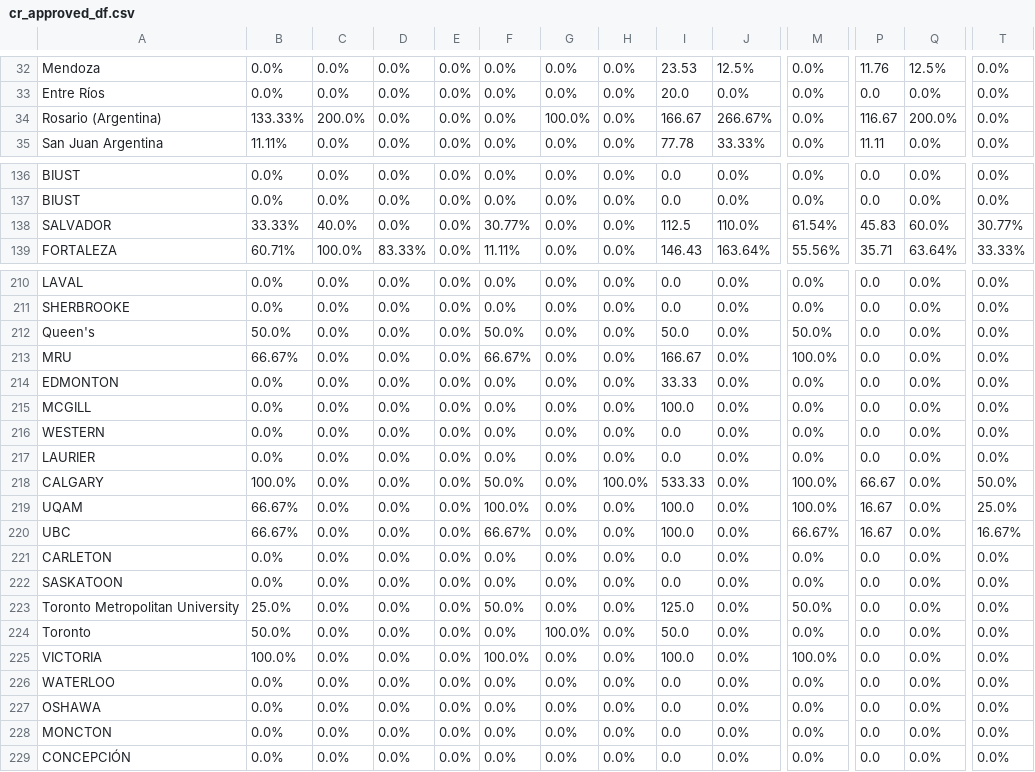
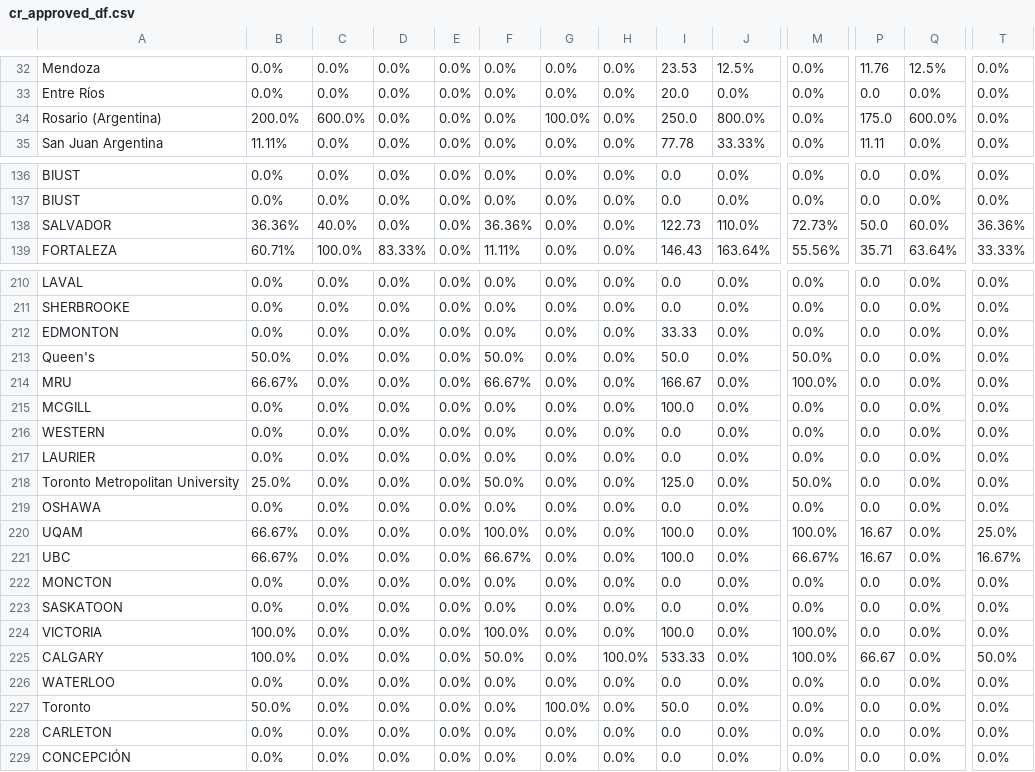
Before and after one commit to AIESEC-LK/data-pipeline, a CSV file: cr_approved_df.csv, drawn as a sheet; only a part is shown, gaps mark what is left out; the diff covers the shown part only; the diff names each change by its address in the sheet, - before the commit and + after, or states it on an @@ line.

```diff
--- a/cr_approved_df.csv
+++ b/cr_approved_df.csv
-B34: 133.33%
+B34: 200.0%
-C34: 200.0%
+C34: 600.0%
-I34: 166.67
+I34: 250.0
-J34: 266.67%
+J34: 800.0%
-P34: 116.67
+P34: 175.0
-Q34: 200.0%
+Q34: 600.0%
-B138: 33.33%
+B138: 36.36%
-F138: 30.77%
+F138: 36.36%
-I138: 112.5
+I138: 122.73
-M138: 61.54%
+M138: 72.73%
-P138: 45.83
+P138: 50.0
-T138: 30.77%
+T138: 36.36%
@@ row 214 moved to row 212: EDMONTON @@
@@ row 223 moved to row 218: Toronto Metropolitan University @@
@@ row 227 moved to row 219: OSHAWA @@
@@ row 228 moved to row 222: MONCTON @@
@@ row 222 moved to row 223: SASKATOON @@
@@ row 225 moved to row 224: VICTORIA @@
@@ row 218 moved to row 225: CALGARY @@
@@ row 224 moved to row 227: Toronto @@
```
Also changed, not shown: 47 moved rows elsewhere in this file, abs_df.csv, cr_accepted_df.csv, 3 other files.
